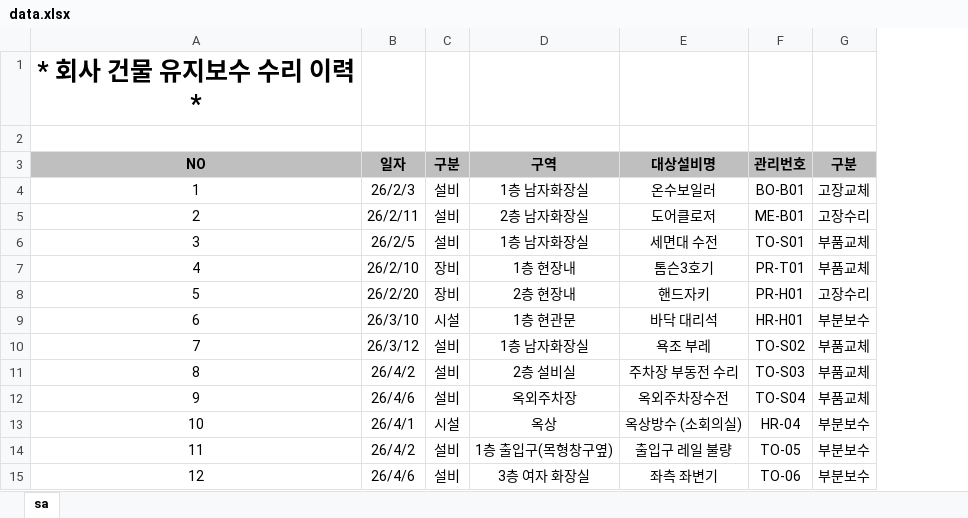
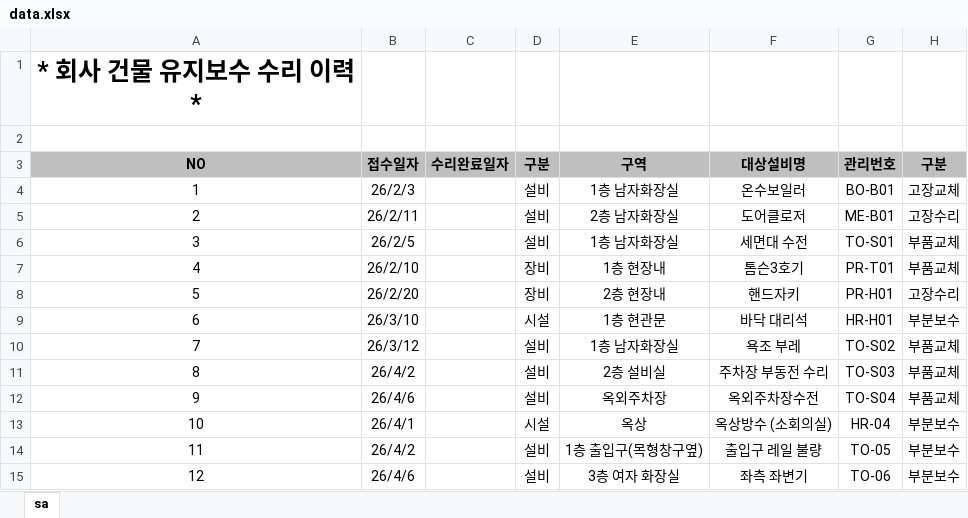
Before and after one commit to kinof2018-create/HP-IN-MH4, an Excel workbook: data.xlsx, sheet sa, drawn as a sheet; only a part is shown; values as stored, in another font and other column widths than the file's, no borders; the diff names each change by its address in the sheet, - before the commit and + after, or states it on an @@ line.

Commit message:
Update data.xlsx

```diff
--- a/data.xlsx (sheet sa)
+++ b/data.xlsx (sheet sa)
+column C (수리완료일자), empty
-B3: 일자
+B3: 접수일자
```
